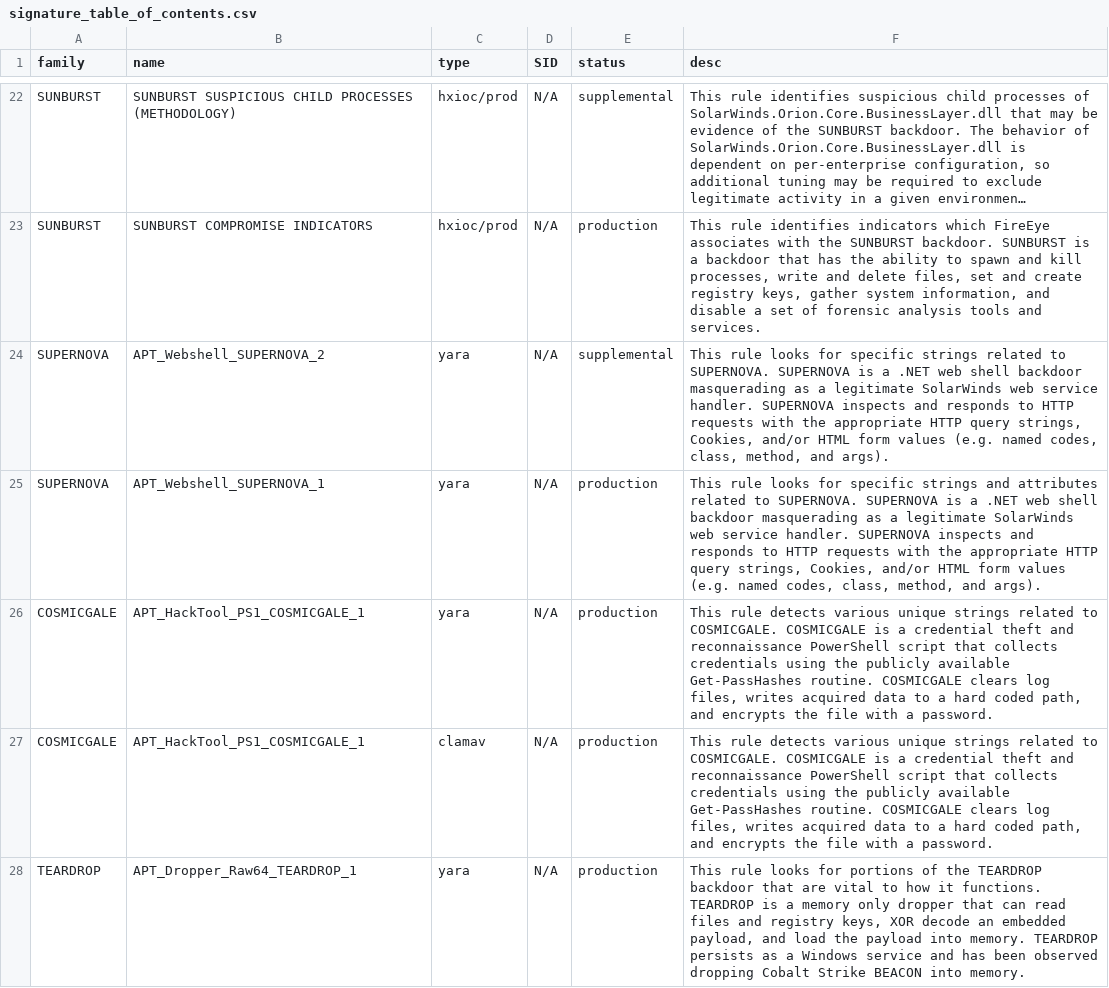
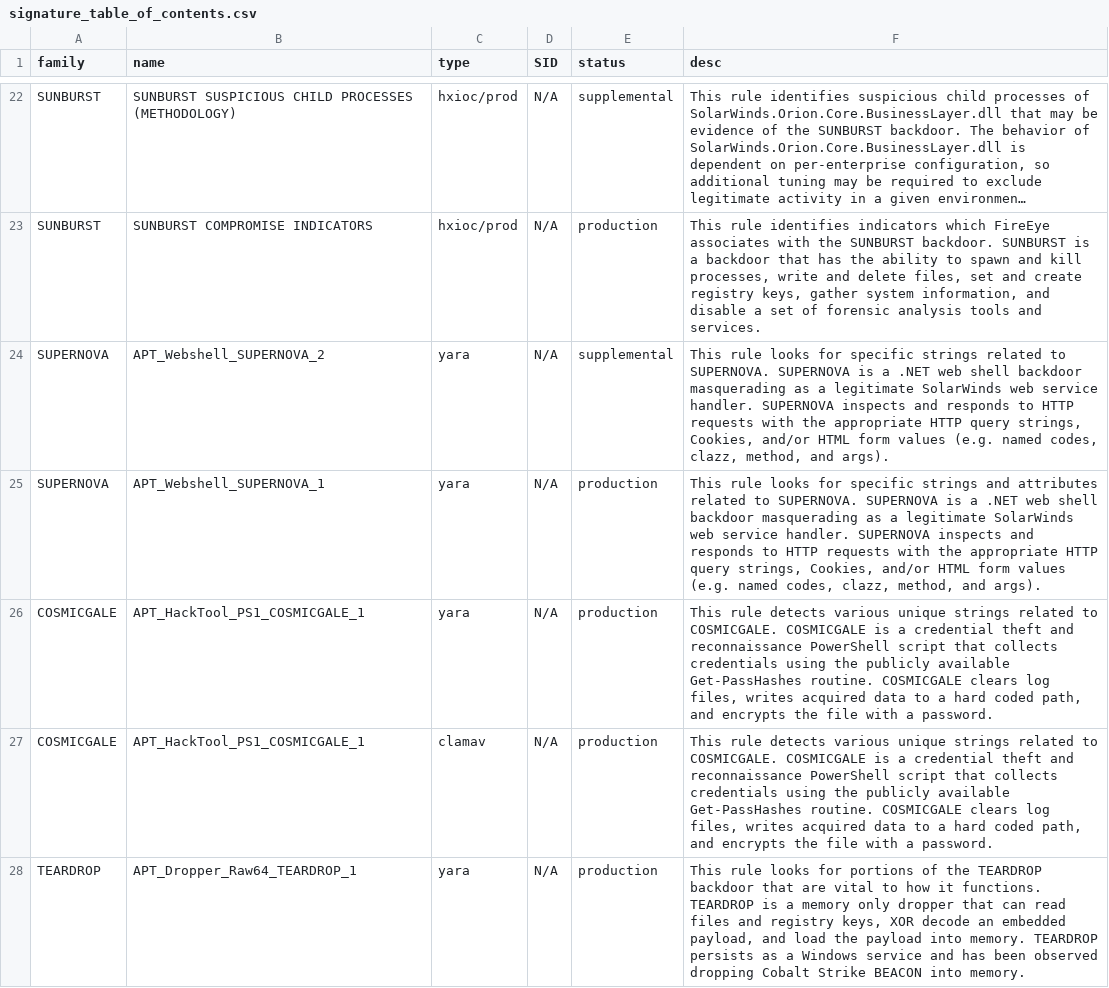
Before and after one commit to mandiant/sunburst_countermeasures, a CSV file: signature_table_of_contents.csv, drawn as a sheet; only a part is shown, gaps mark what is left out; long unchanged cells end in …; the diff names each change by its address in the sheet, - before the commit and + after, or states it on an @@ line.

Commit message:
Update signature_table_of_contents.csv

```diff
--- a/signature_table_of_contents.csv
+++ b/signature_table_of_contents.csv
-F24 (desc): …named codes, class, method, and…
+F24 (desc): …named codes, clazz, method, and…
-F25 (desc): …named codes, class, method, and…
+F25 (desc): …named codes, clazz, method, and…
```
